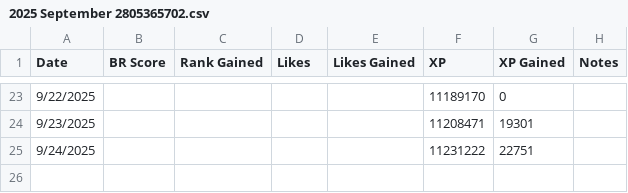
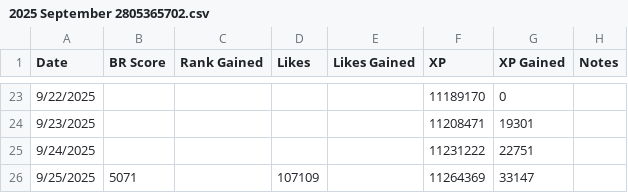
Before and after one commit to freefiremy/ff-acc-progress, a CSV file: 2025 September 2805365702.csv, drawn as a sheet; only a part is shown, gaps mark what is left out; the diff names each change by its address in the sheet, - before the commit and + after, or states it on an @@ line.

```diff
--- a/2025 September 2805365702.csv
+++ b/2025 September 2805365702.csv
+row 26: 9/25/2025 | 5071 |  | 107109 |  | 11264369 | 33147
```
Also changed, not shown: summary.csv.
